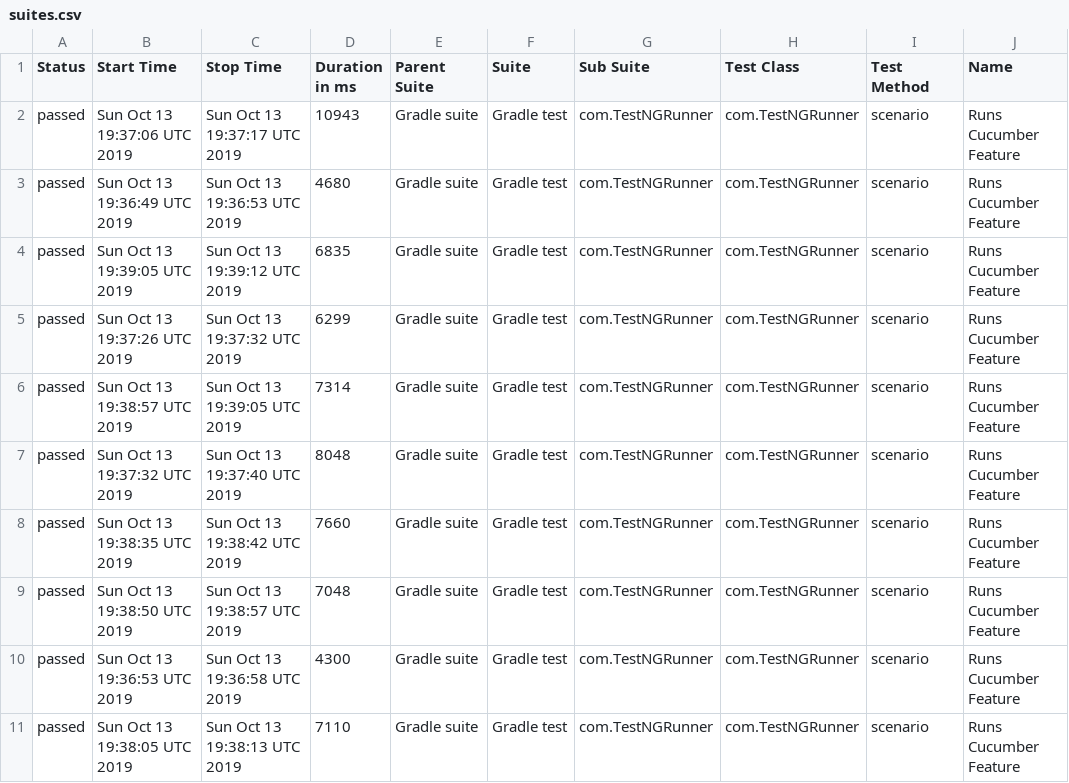
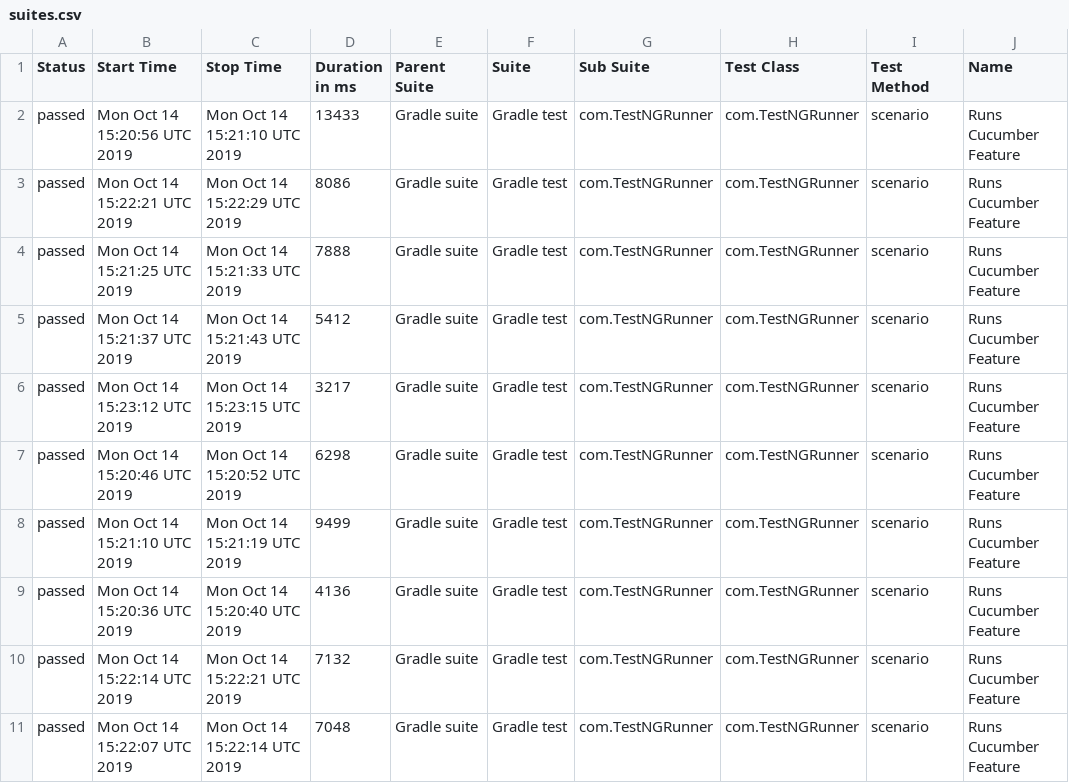
Before and after one commit to kamil-nowocin/Test_Automation-automationpractice, a CSV file: data/suites.csv, drawn as a sheet; only a part is shown; the diff covers the shown part only; the diff names each change by its address in the sheet, - before the commit and + after, or states it on an @@ line.

```diff
--- a/data/suites.csv
+++ b/data/suites.csv
-B2 (Start Time): Sun Oct 13 19:37:06 UTC 2019
+B2 (Start Time): Mon Oct 14 15:20:56 UTC 2019
-C2 (Stop Time): Sun Oct 13 19:37:17 UTC 2019
+C2 (Stop Time): Mon Oct 14 15:21:10 UTC 2019
-D2 (Duration in ms): 10943
+D2 (Duration in ms): 13433
-B3 (Start Time): Sun Oct 13 19:36:49 UTC 2019
+B3 (Start Time): Mon Oct 14 15:22:21 UTC 2019
-C3 (Stop Time): Sun Oct 13 19:36:53 UTC 2019
+C3 (Stop Time): Mon Oct 14 15:22:29 UTC 2019
-D3 (Duration in ms): 4680
+D3 (Duration in ms): 8086
-B4 (Start Time): Sun Oct 13 19:39:05 UTC 2019
+B4 (Start Time): Mon Oct 14 15:21:25 UTC 2019
-C4 (Stop Time): Sun Oct 13 19:39:12 UTC 2019
+C4 (Stop Time): Mon Oct 14 15:21:33 UTC 2019
-D4 (Duration in ms): 6835
+D4 (Duration in ms): 7888
-B5 (Start Time): Sun Oct 13 19:37:26 UTC 2019
+B5 (Start Time): Mon Oct 14 15:21:37 UTC 2019
-C5 (Stop Time): Sun Oct 13 19:37:32 UTC 2019
+C5 (Stop Time): Mon Oct 14 15:21:43 UTC 2019
-D5 (Duration in ms): 6299
+D5 (Duration in ms): 5412
-B6 (Start Time): Sun Oct 13 19:38:57 UTC 2019
+B6 (Start Time): Mon Oct 14 15:23:12 UTC 2019
-C6 (Stop Time): Sun Oct 13 19:39:05 UTC 2019
+C6 (Stop Time): Mon Oct 14 15:23:15 UTC 2019
-D6 (Duration in ms): 7314
+D6 (Duration in ms): 3217
-B7 (Start Time): Sun Oct 13 19:37:32 UTC 2019
+B7 (Start Time): Mon Oct 14 15:20:46 UTC 2019
-C7 (Stop Time): Sun Oct 13 19:37:40 UTC 2019
+C7 (Stop Time): Mon Oct 14 15:20:52 UTC 2019
-D7 (Duration in ms): 8048
+D7 (Duration in ms): 6298
-B8 (Start Time): Sun Oct 13 19:38:35 UTC 2019
+B8 (Start Time): Mon Oct 14 15:21:10 UTC 2019
-C8 (Stop Time): Sun Oct 13 19:38:42 UTC 2019
+C8 (Stop Time): Mon Oct 14 15:21:19 UTC 2019
-D8 (Duration in ms): 7660
+D8 (Duration in ms): 9499
-B9 (Start Time): Sun Oct 13 19:38:50 UTC 2019
+B9 (Start Time): Mon Oct 14 15:20:36 UTC 2019
-C9 (Stop Time): Sun Oct 13 19:38:57 UTC 2019
+C9 (Stop Time): Mon Oct 14 15:20:40 UTC 2019
-D9 (Duration in ms): 7048
+D9 (Duration in ms): 4136
-B10 (Start Time): Sun Oct 13 19:36:53 UTC 2019
+B10 (Start Time): Mon Oct 14 15:22:14 UTC 2019
-C10 (Stop Time): Sun Oct 13 19:36:58 UTC 2019
+C10 (Stop Time): Mon Oct 14 15:22:21 UTC 2019
-D10 (Duration in ms): 4300
+D10 (Duration in ms): 7132
-B11 (Start Time): Sun Oct 13 19:38:05 UTC 2019
+B11 (Start Time): Mon Oct 14 15:22:07 UTC 2019
-C11 (Stop Time): Sun Oct 13 19:38:13 UTC 2019
+C11 (Stop Time): Mon Oct 14 15:22:14 UTC 2019
-D11 (Duration in ms): 7110
+D11 (Duration in ms): 7048
```
Also changed, not shown: 51 edited cells elsewhere in this file, 48 other files.
